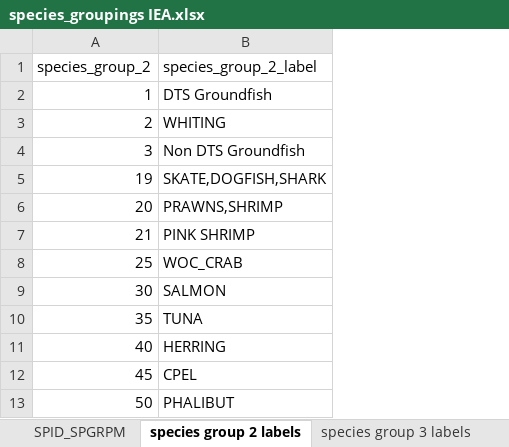
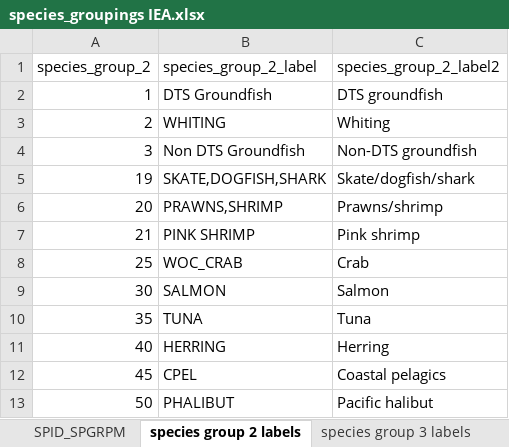
Before and after one commit to jameals/cciea_networks, an Excel workbook: data/input/species_groupings IEA.xlsx, sheet species group 2 labels, drawn as a sheet; only a part is shown; values as stored, in another font and other column widths than the file's, no borders; the diff names each change by its address in the sheet, - before the commit and + after, or states it on an @@ line.

```diff
--- a/data/input/species_groupings IEA.xlsx (sheet species group 2 labels)
+++ b/data/input/species_groupings IEA.xlsx (sheet species group 2 labels)
+column C (species_group_2_label2), rows 2-13: DTS groundfish | Whiting | Non-DTS groundfish | Skate/dogfish/shark | Prawns/shrimp | Pink shrimp | Crab | Salmon | Tuna | Herring | Coastal pelagics | Pacific halibut
```
Also changed, not shown: 8 other files.
